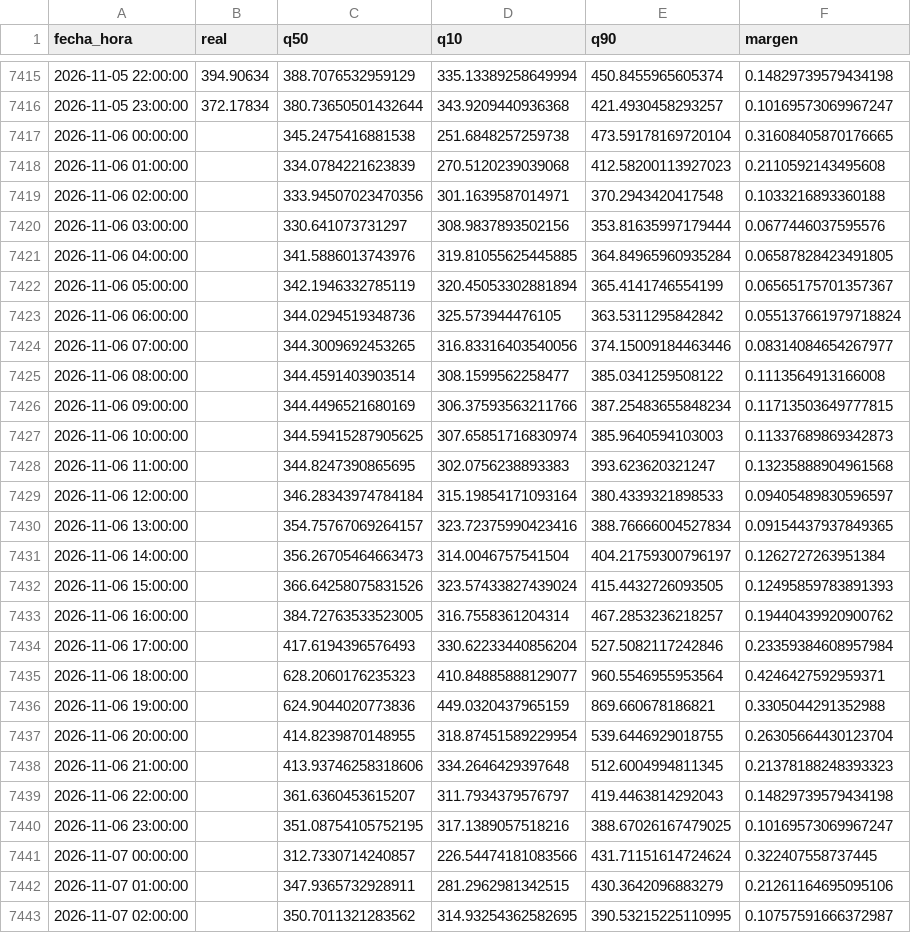
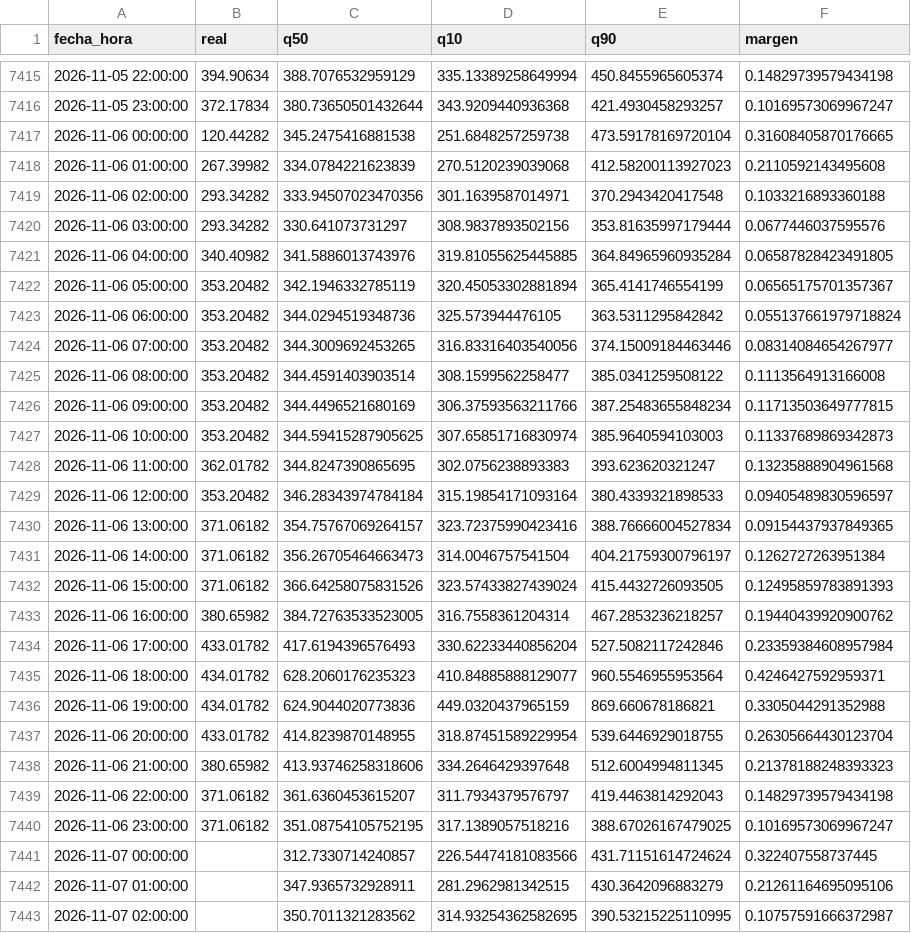
Before and after one commit to Ziskito/xm-spot-price-predictor, a CSV file: data/processed/resultados/pronostico_realista_bandas_24h_2026.csv, drawn as a sheet; only a part is shown, gaps mark what is left out; the diff covers the shown part only.

```diff
--- a/data/processed/resultados/pronostico_realista_bandas_24h_2026.csv
+++ b/data/processed/resultados/pronostico_realista_bandas_24h_2026.csv
@@ -7416,26 +7416,26 @@ fecha_hora,real,q50,q10,q90,margen
 2026-11-05 23:00:00,372.17834,380.73650501432644,343.9209440936368,421.4930458293257,0.10169573069967247
-2026-11-06 00:00:00,,345.2475416881538,251.6848257259738,473.59178169720104,0.31608405870176665
-2026-11-06 01:00:00,,334.0784221623839,270.5120239039068,412.58200113927023,0.2110592143495608
-2026-11-06 02:00:00,,333.94507023470356,301.1639587014971,370.2943420417548,0.1033216893360188
-2026-11-06 03:00:00,,330.641073731297,308.9837893502156,353.81635997179444,0.0677446037595576
-2026-11-06 04:00:00,,341.5886013743976,319.81055625445885,364.84965960935284,0.06587828423491805
-2026-11-06 05:00:00,,342.1946332785119,320.45053302881894,365.4141746554199,0.06565175701357367
-2026-11-06 06:00:00,,344.0294519348736,325.573944476105,363.5311295842842,0.055137661979718824
-2026-11-06 07:00:00,,344.3009692453265,316.83316403540056,374.15009184463446,0.08314084654267977
-2026-11-06 08:00:00,,344.4591403903514,308.1599562258477,385.0341259508122,0.1113564913166008
-2026-11-06 09:00:00,,344.4496521680169,306.37593563211766,387.25483655848234,0.11713503649777815
-2026-11-06 10:00:00,,344.59415287905625,307.65851716830974,385.9640594103003,0.11337689869342873
-2026-11-06 11:00:00,,344.8247390865695,302.0756238893383,393.623620321247,0.13235888904961568
-2026-11-06 12:00:00,,346.28343974784184,315.19854171093164,380.4339321898533,0.09405489830596597
-2026-11-06 13:00:00,,354.75767069264157,323.72375990423416,388.76666004527834,0.09154437937849365
-2026-11-06 14:00:00,,356.26705464663473,314.0046757541504,404.21759300796197,0.1262727263951384
-2026-11-06 15:00:00,,366.64258075831526,323.57433827439024,415.4432726093505,0.12495859783891393
-2026-11-06 16:00:00,,384.72763533523005,316.7558361204314,467.2853236218257,0.19440439920900762
-2026-11-06 17:00:00,,417.6194396576493,330.62233440856204,527.5082117242846,0.23359384608957984
-2026-11-06 18:00:00,,628.2060176235323,410.84885888129077,960.5546955953564,0.4246427592959371
-2026-11-06 19:00:00,,624.9044020773836,449.0320437965159,869.660678186821,0.3305044291352988
-2026-11-06 20:00:00,,414.8239870148955,318.87451589229954,539.6446929018755,0.26305664430123704
-2026-11-06 21:00:00,,413.93746258318606,334.2646429397648,512.6004994811345,0.21378188248393323
-2026-11-06 22:00:00,,361.6360453615207,311.7934379576797,419.4463814292043,0.14829739579434198
-2026-11-06 23:00:00,,351.08754105752195,317.1389057518216,388.67026167479025,0.10169573069967247
+2026-11-06 00:00:00,120.44282,345.2475416881538,251.6848257259738,473.59178169720104,0.31608405870176665
+2026-11-06 01:00:00,267.39982,334.0784221623839,270.5120239039068,412.58200113927023,0.2110592143495608
+2026-11-06 02:00:00,293.34282,333.94507023470356,301.1639587014971,370.2943420417548,0.1033216893360188
+2026-11-06 03:00:00,293.34282,330.641073731297,308.9837893502156,353.81635997179444,0.0677446037595576
+2026-11-06 04:00:00,340.40982,341.5886013743976,319.81055625445885,364.84965960935284,0.06587828423491805
+2026-11-06 05:00:00,353.20482,342.1946332785119,320.45053302881894,365.4141746554199,0.06565175701357367
+2026-11-06 06:00:00,353.20482,344.0294519348736,325.573944476105,363.5311295842842,0.055137661979718824
+2026-11-06 07:00:00,353.20482,344.3009692453265,316.83316403540056,374.15009184463446,0.08314084654267977
+2026-11-06 08:00:00,353.20482,344.4591403903514,308.1599562258477,385.0341259508122,0.1113564913166008
+2026-11-06 09:00:00,353.20482,344.4496521680169,306.37593563211766,387.25483655848234,0.11713503649777815
+2026-11-06 10:00:00,353.20482,344.59415287905625,307.65851716830974,385.9640594103003,0.11337689869342873
+2026-11-06 11:00:00,362.01782,344.8247390865695,302.0756238893383,393.623620321247,0.13235888904961568
+2026-11-06 12:00:00,353.20482,346.28343974784184,315.19854171093164,380.4339321898533,0.09405489830596597
+2026-11-06 13:00:00,371.06182,354.75767069264157,323.72375990423416,388.76666004527834,0.09154437937849365
+2026-11-06 14:00:00,371.06182,356.26705464663473,314.0046757541504,404.21759300796197,0.1262727263951384
+2026-11-06 15:00:00,371.06182,366.64258075831526,323.57433827439024,415.4432726093505,0.12495859783891393
+2026-11-06 16:00:00,380.65982,384.72763533523005,316.7558361204314,467.2853236218257,0.19440439920900762
+2026-11-06 17:00:00,433.01782,417.6194396576493,330.62233440856204,527.5082117242846,0.23359384608957984
+2026-11-06 18:00:00,434.01782,628.2060176235323,410.84885888129077,960.5546955953564,0.4246427592959371
+2026-11-06 19:00:00,434.01782,624.9044020773836,449.0320437965159,869.660678186821,0.3305044291352988
+2026-11-06 20:00:00,433.01782,414.8239870148955,318.87451589229954,539.6446929018755,0.26305664430123704
+2026-11-06 21:00:00,380.65982,413.93746258318606,334.2646429397648,512.6004994811345,0.21378188248393323
+2026-11-06 22:00:00,371.06182,361.6360453615207,311.7934379576797,419.4463814292043,0.14829739579434198
+2026-11-06 23:00:00,371.06182,351.08754105752195,317.1389057518216,388.67026167479025,0.10169573069967247
 2026-11-07 00:00:00,,312.7330714240857,226.54474181083566,431.71151614724624,0.322407558737445
```
Also changed, not shown: 24 edited cells elsewhere in this file, data/processed/resultados/probabilidades_eventos_72h_realista_2026.csv, data/processed/resultados/pronostico_realista_bandas_72h_2026.csv, 7 other files.
